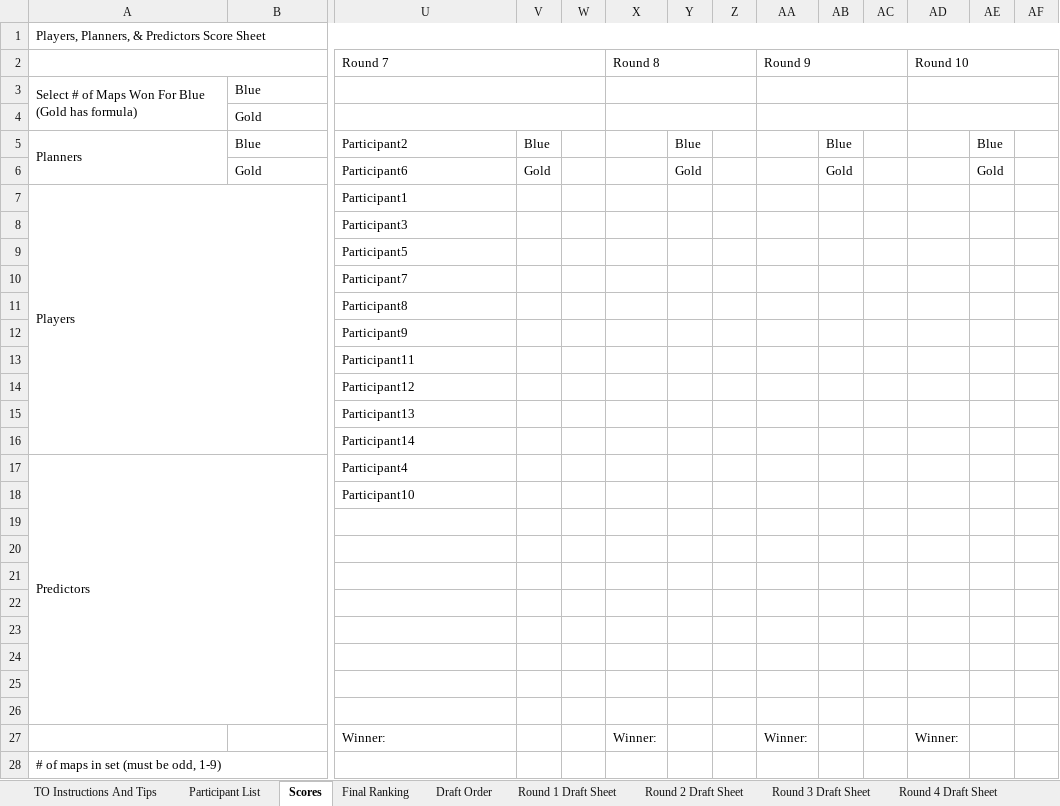
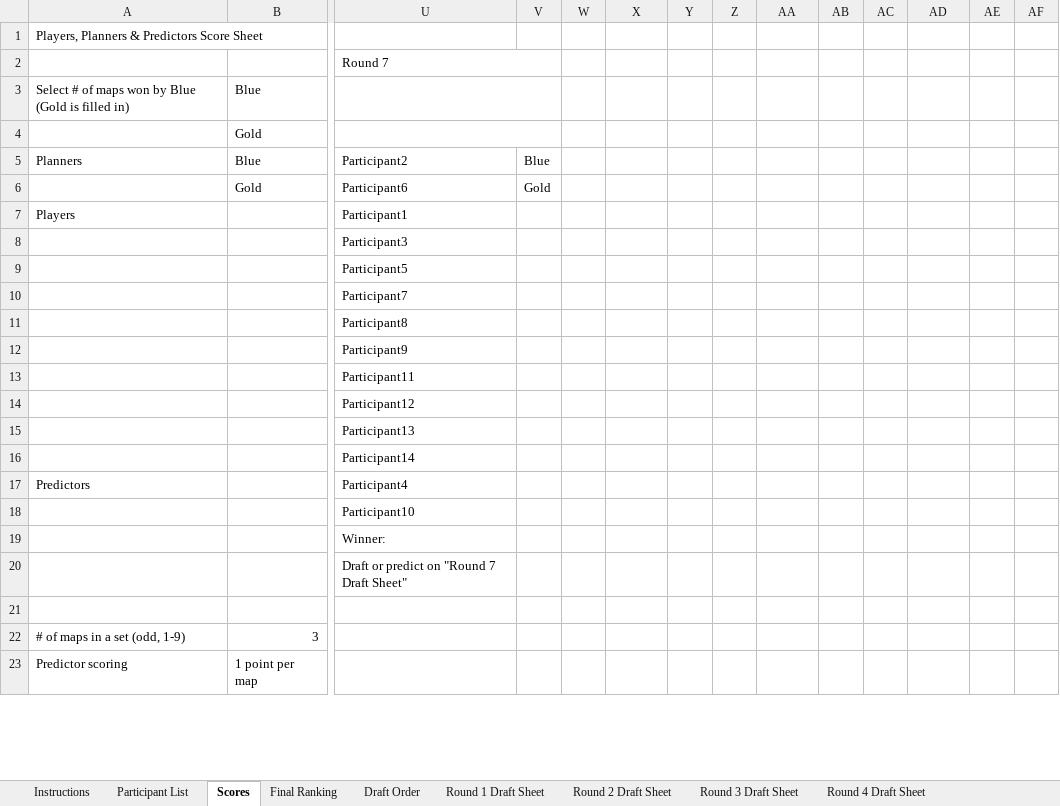
Before and after one commit to rrenaud/draft_predict_tap, an Excel workbook: sheets/DPT balanced-14.xlsx, sheet Scores, drawn as a sheet; only a part is shown, gaps mark what is left out; values as stored, in another font and other column widths than the file's, no cell formats; charts and pictures and conditional formats not drawn; removed rows and columns are numbered as before the commit, all else as after; rows hold the shown columns only; the diff covers the shown part only; the diff names each change by its address in the sheet, - before the commit and + after, or states it on an @@ line.

```diff
--- a/sheets/DPT balanced-14.xlsx (sheet Scores)
+++ b/sheets/DPT balanced-14.xlsx (sheet Scores)
-sheet tab: TO Instructions And Tips
+sheet tab: Instructions
-A1: Players, Planners, & Predictors Score Sheet
+A1: Players, Planners & Predictors Score Sheet
-A1:AG1 merged
-A2:B2 merged
-U2:W2 merged
+U2:V2 merged
-X2: Round 8
+X2: (empty)
-X2:Z2 merged
-AA2: Round 9
+AA2: (empty)
-AA2:AC2 merged
-AD2: Round 10
+AD2: (empty)
-AD2:AF2 merged
-A3: …# of Maps Won For Blue (Gold has formula)
+A3: …# of maps won by Blue (Gold is filled in)
-A3:A4 merged
-U3:W3 merged
+U3:V3 merged
-X3:Z3 merged
-AA3:AC3 merged
-AD3:AF3 merged
-U4:W4 merged
+U4:V4 merged
-X4:Z4 merged
-AA4:AC4 merged
-AD4:AF4 merged
-A5:A6 merged
-Y5: Blue
+Y5: (empty)
-AB5: Blue
+AB5: (empty)
-AE5: Blue
+AE5: (empty)
-Y6: Gold
+Y6: (empty)
-AB6: Gold
+AB6: (empty)
-AE6: Gold
+AE6: (empty)
-A7:B16 merged
-A17:B26 merged
+row 19:  |  | Winner:
+row 20:  |  | Draft or predict on "Round 7 Draft Sheet"
-row 22: (empty)
+row 22: # of maps in a set (odd, 1-9) | 3
-row 23: (empty)
+row 23: Predictor scoring | 1 point per map
-row 22: (empty)
-row 23: (empty)
-row 24: (empty)
-row 25: (empty)
-row 26: (empty)
-row 27:  |  | Winner: |  |  | Winner: |  |  | Winner: |  |  | Winner:
-row 28: # of maps in set (must be odd, 1-9)
```
Also changed, not shown: 10 removed rows and 1 edited cell elsewhere in this sheet, sheet Participant List, sheet Round 2 Draft Sheet, sheet Round 5 Draft Sheet, sheet Round 1 Draft Sheet, sheet Final Ranking, sheet Round 3 Draft Sheet, 5 more sheets, other sheet tabs, cell formats, formulas that keep their value, hidden cells, charts or pictures, sheets/DPT balanced-16.xlsx, sheets/DPT balanced-18.xlsx, 12 other files.
